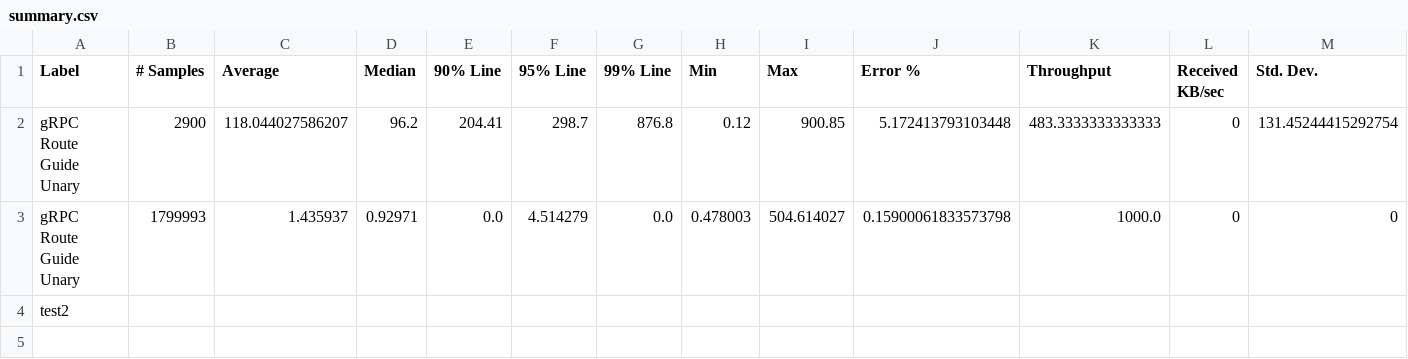
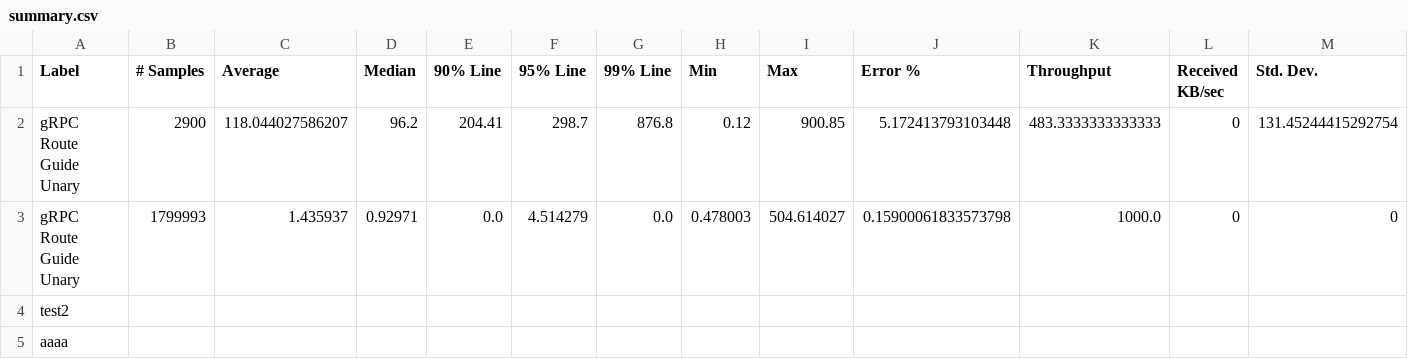
Before and after one commit to dilanSachi/sinhala-song-search-engine, a CSV file: song_lyric_crawler/abce/results/summary.csv, drawn as a sheet; only a part is shown; rows hold the shown columns only; the diff names each change by its address in the sheet, - before the commit and + after, or states it on an @@ line.

Commit message:
Update abce test results on Fri Dec 10 03:34:27 UTC 2021

```diff
--- a/song_lyric_crawler/abce/results/summary.csv
+++ b/song_lyric_crawler/abce/results/summary.csv
+row 5: aaaa
```
